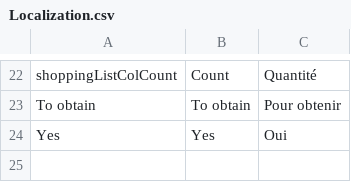
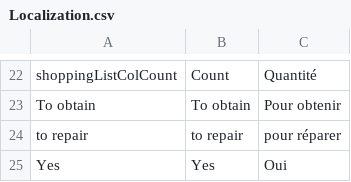
Before and after one commit to Bludwarf/7daystodie, a CSV file: src/assets/Localization.csv, drawn as a sheet; only a part is shown, gaps mark what is left out; the diff names each change by its address in the sheet, - before the commit and + after, or states it on an @@ line.

Commit message:
Repair items

```diff
--- a/src/assets/Localization.csv
+++ b/src/assets/Localization.csv
+row 24: to repair | to repair | pour réparer
```
Also changed, not shown: 7 other files.
